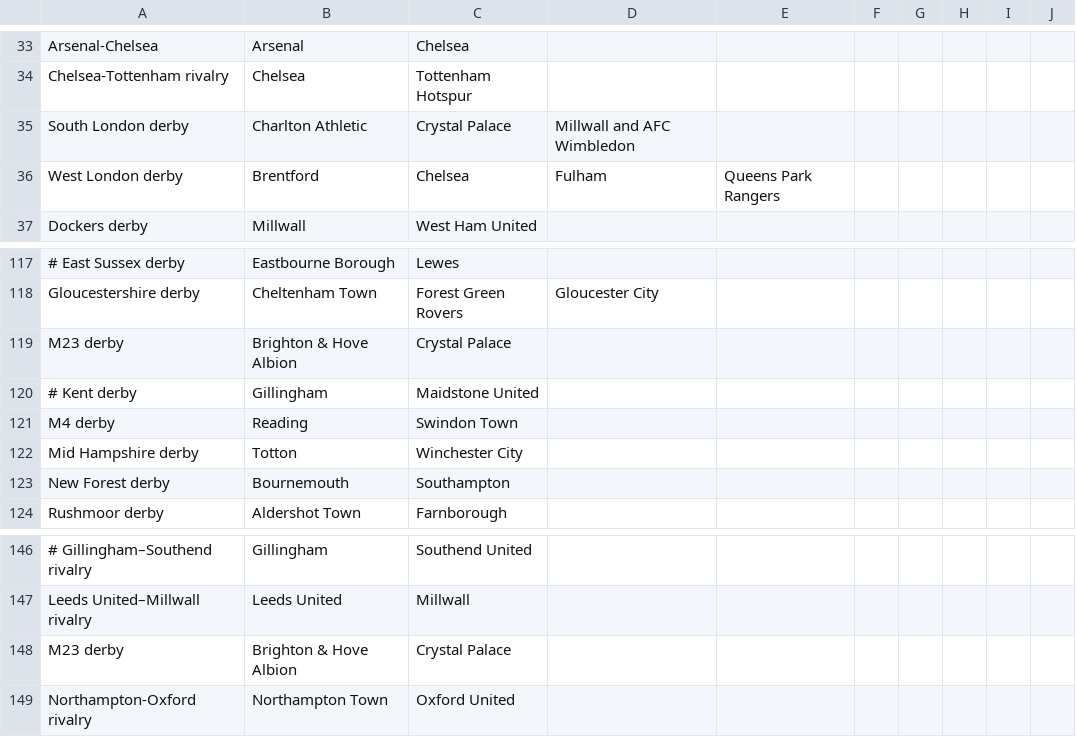
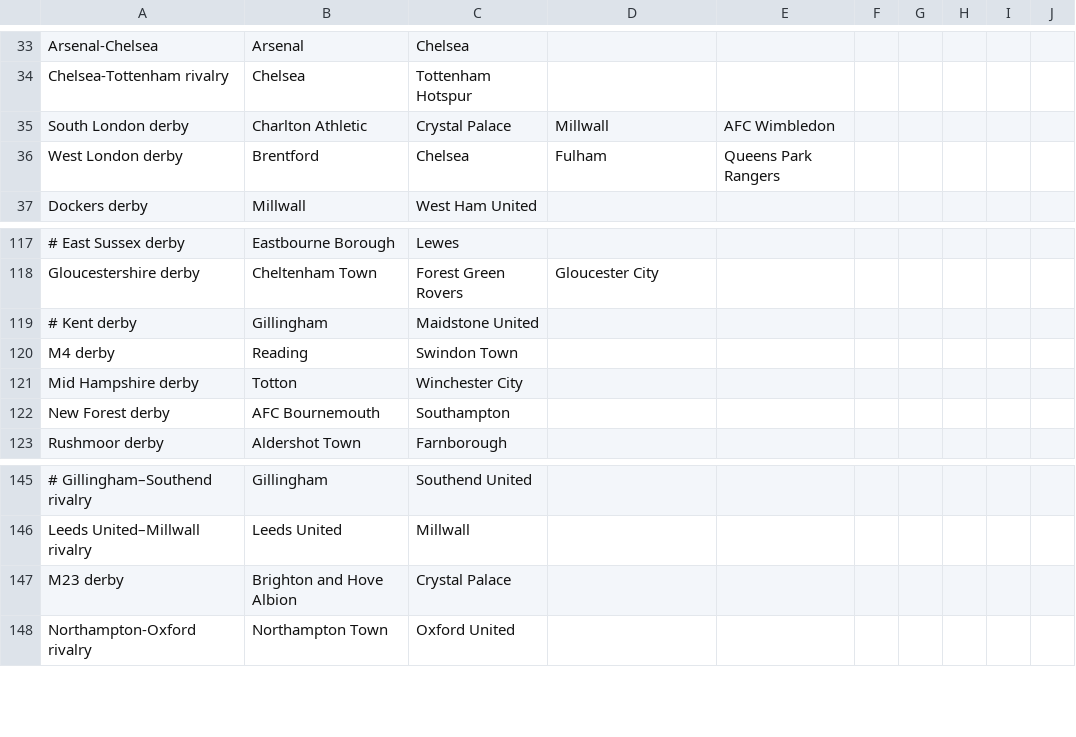
Before and after one commit to lengyijun/map_of_the_premier_league, a CSV file: csv/derby.csv, drawn as a sheet; only a part is shown, gaps mark what is left out; removed rows and columns are numbered as before the commit, all else as after; the diff names each change by its address in the sheet, - before the commit and + after, or states it on an @@ line.

Commit message:
england derby team

```diff
--- a/csv/derby.csv
+++ b/csv/derby.csv
-D35: Millwall and AFC Wimbledon
+D35: Millwall
-E35: (empty)
+E35: AFC Wimbledon
-row 119: M23 derby | Brighton & Hove Albion | Crystal Palace
-B122: Bournemouth
+B122: AFC Bournemouth
-B147: Brighton & Hove Albion
+B147: Brighton and Hove Albion
```
Also changed, not shown: 4 other files.
